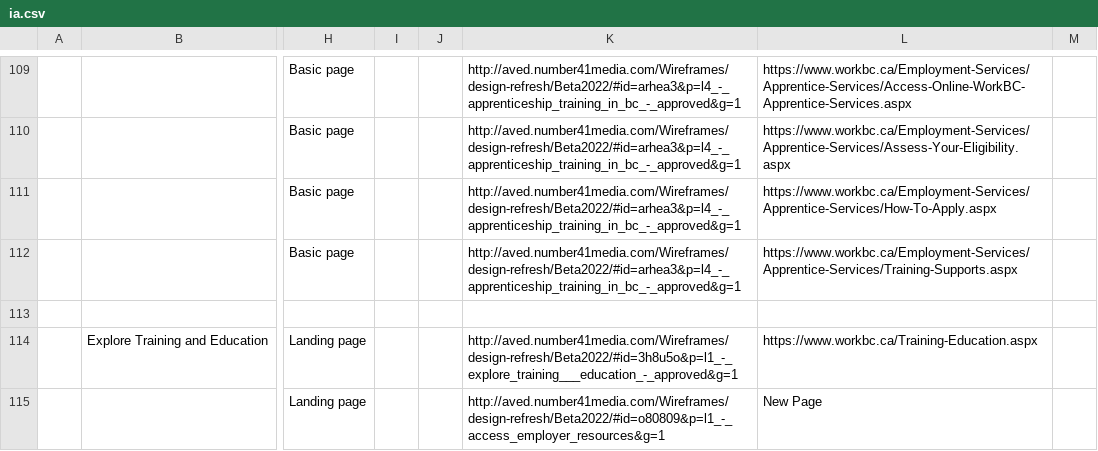
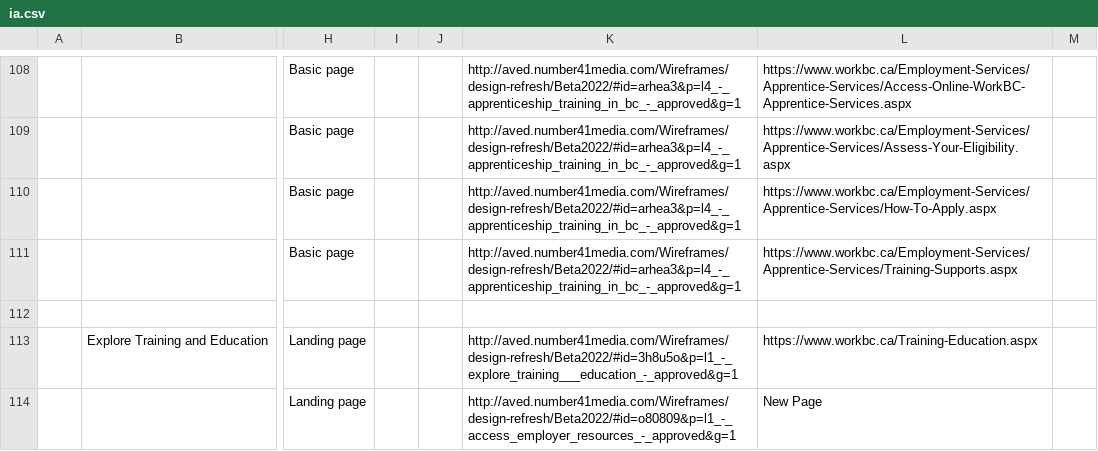
Before and after one commit to bcgov/workbc-main, a CSV file: src/scripts/migration/data/ia.csv, drawn as a sheet; only a part is shown, gaps mark what is left out; addresses are those after the commit; the diff covers the shown part only; the diff names each change by its address in the sheet, - before the commit and + after, or states it on an @@ line.

Commit message:
[WR-847] Update GC datasets and add download script

```diff
--- a/src/scripts/migration/data/ia.csv
+++ b/src/scripts/migration/data/ia.csv
-K114: http://aved.number41media.com/Wireframes/design-refresh/Beta2022/#id=o80809&p=l1_-_access_employer_resources&g=1
+K114: http://aved.number41media.com/Wireframes/design-refresh/Beta2022/#id=o80809&p=l1_-_access_employer_resources_-_approved&g=1
```
Also changed, not shown: 1 removed row and 7 edited cells elsewhere in this file, 4 other files.
